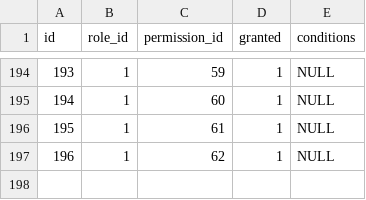
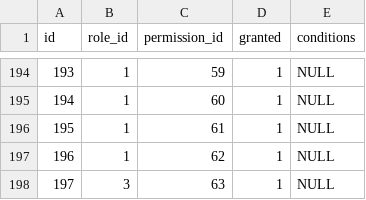
Before and after one commit to projeto-toq/toq_server, a CSV file: data/base_role_permissions.csv, drawn as a sheet; only a part is shown, gaps mark what is left out; the diff names each change by its address in the sheet, - before the commit and + after, or states it on an @@ line.

```diff
--- a/data/base_role_permissions.csv
+++ b/data/base_role_permissions.csv
+row 198: 197 | 3 | 63 | 1 | NULL
```
Also changed, not shown: data/base_permissions.csv, 14 other files.
